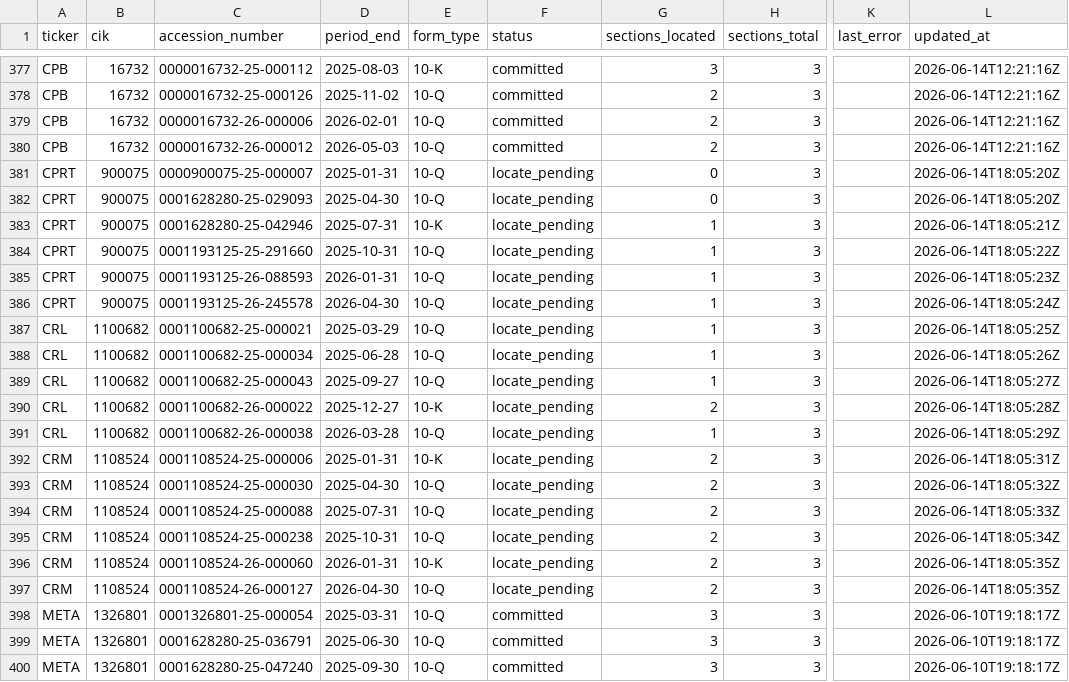
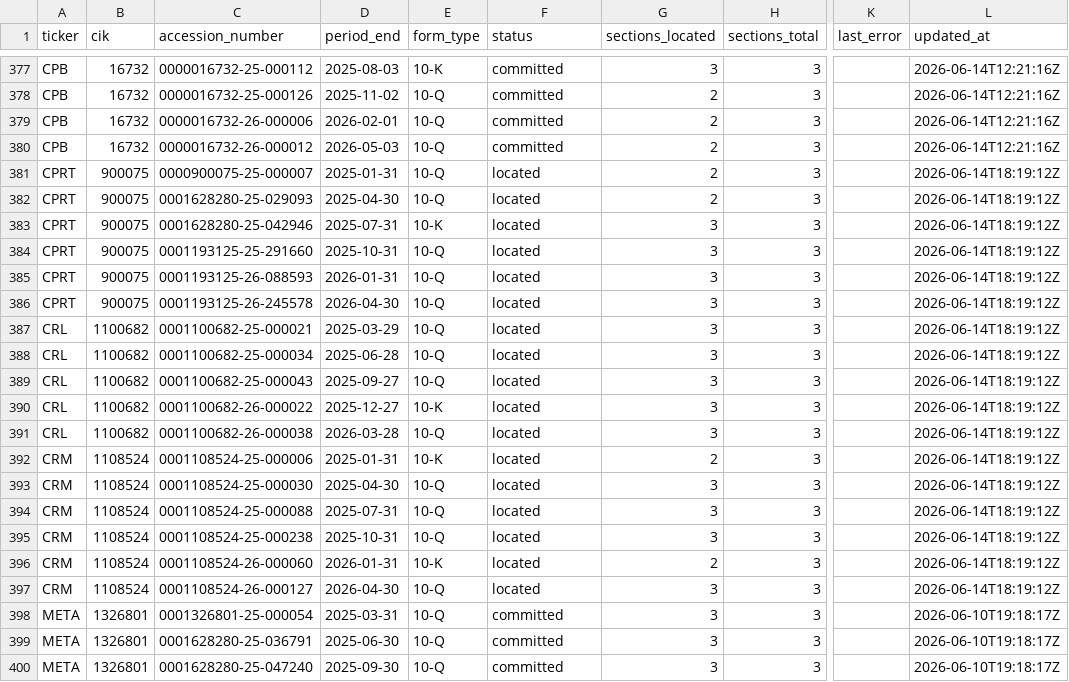
Before and after one commit to lukasbecker36-dot/sec-derivatives-, a CSV file: backfill/state.csv, drawn as a sheet; only a part is shown, gaps mark what is left out; the diff names each change by its address in the sheet, - before the commit and + after, or states it on an @@ line.

```diff
--- a/backfill/state.csv
+++ b/backfill/state.csv
-F381:F397 (status): locate_pending
+F381:F397 (status): located
-G381:G382 (sections_located): 0
+G381:G382 (sections_located): 2
-L381:L382 (updated_at): 2026-06-14T18:05:20Z
+L381:L382 (updated_at): 2026-06-14T18:19:12Z
-G383:G389 (sections_located): 1
+G383:G389 (sections_located): 3
-L383 (updated_at): 2026-06-14T18:05:21Z
+L383 (updated_at): 2026-06-14T18:19:12Z
-L384 (updated_at): 2026-06-14T18:05:22Z
+L384 (updated_at): 2026-06-14T18:19:12Z
-L385 (updated_at): 2026-06-14T18:05:23Z
+L385 (updated_at): 2026-06-14T18:19:12Z
-L386 (updated_at): 2026-06-14T18:05:24Z
+L386 (updated_at): 2026-06-14T18:19:12Z
-L387 (updated_at): 2026-06-14T18:05:25Z
+L387 (updated_at): 2026-06-14T18:19:12Z
-L388 (updated_at): 2026-06-14T18:05:26Z
+L388 (updated_at): 2026-06-14T18:19:12Z
-L389 (updated_at): 2026-06-14T18:05:27Z
+L389 (updated_at): 2026-06-14T18:19:12Z
-G390 (sections_located): 2
+G390 (sections_located): 3
-L390 (updated_at): 2026-06-14T18:05:28Z
+L390 (updated_at): 2026-06-14T18:19:12Z
-G391 (sections_located): 1
+G391 (sections_located): 3
-L391 (updated_at): 2026-06-14T18:05:29Z
+L391 (updated_at): 2026-06-14T18:19:12Z
-L392 (updated_at): 2026-06-14T18:05:31Z
+L392 (updated_at): 2026-06-14T18:19:12Z
-G393:G395 (sections_located): 2
+G393:G395 (sections_located): 3
-L393 (updated_at): 2026-06-14T18:05:32Z
+L393 (updated_at): 2026-06-14T18:19:12Z
-L394 (updated_at): 2026-06-14T18:05:33Z
+L394 (updated_at): 2026-06-14T18:19:12Z
-L395 (updated_at): 2026-06-14T18:05:34Z
+L395 (updated_at): 2026-06-14T18:19:12Z
-L396:L397 (updated_at): 2026-06-14T18:05:35Z
+L396:L397 (updated_at): 2026-06-14T18:19:12Z
-G397 (sections_located): 2
+G397 (sections_located): 3
```
Also changed, not shown: 3 other files.
